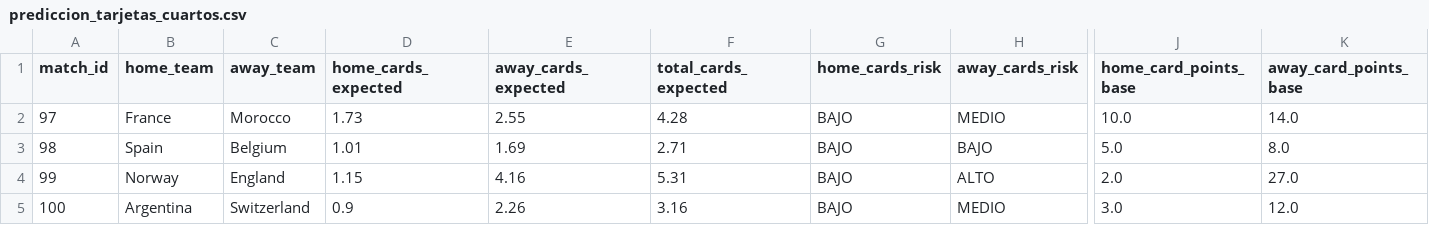
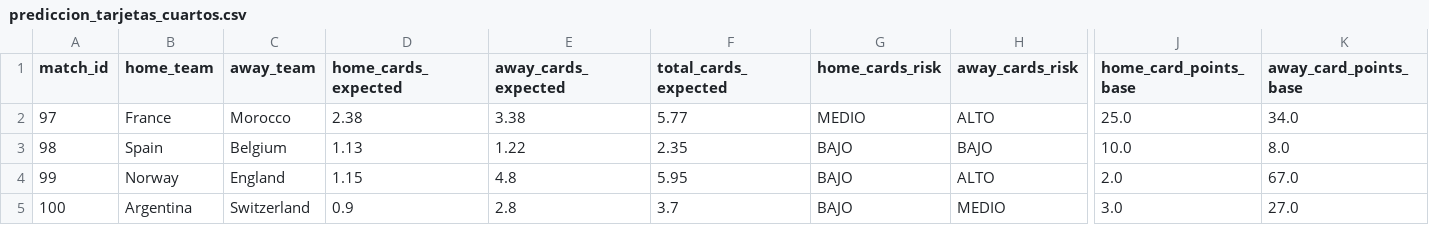
Before and after one commit to Jeanki07/prediccion-mundial-2026-cuartos-final, a CSV file: outputs/prediccion_tarjetas_cuartos.csv, drawn as a sheet; only a part is shown, gaps mark what is left out; the diff names each change by its address in the sheet, - before the commit and + after, or states it on an @@ line.

```diff
--- a/outputs/prediccion_tarjetas_cuartos.csv
+++ b/outputs/prediccion_tarjetas_cuartos.csv
-D2 (home_cards_expected): 1.73
+D2 (home_cards_expected): 2.38
-E2 (away_cards_expected): 2.55
+E2 (away_cards_expected): 3.38
-F2 (total_cards_expected): 4.28
+F2 (total_cards_expected): 5.77
-G2 (home_cards_risk): BAJO
+G2 (home_cards_risk): MEDIO
-H2 (away_cards_risk): MEDIO
+H2 (away_cards_risk): ALTO
-J2 (home_card_points_base): 10.0
+J2 (home_card_points_base): 25.0
-K2 (away_card_points_base): 14.0
+K2 (away_card_points_base): 34.0
-D3 (home_cards_expected): 1.01
+D3 (home_cards_expected): 1.13
-E3 (away_cards_expected): 1.69
+E3 (away_cards_expected): 1.22
-F3 (total_cards_expected): 2.71
+F3 (total_cards_expected): 2.35
-J3 (home_card_points_base): 5.0
+J3 (home_card_points_base): 10.0
-E4 (away_cards_expected): 4.16
+E4 (away_cards_expected): 4.8
-F4 (total_cards_expected): 5.31
+F4 (total_cards_expected): 5.95
-K4 (away_card_points_base): 27.0
+K4 (away_card_points_base): 67.0
-E5 (away_cards_expected): 2.26
+E5 (away_cards_expected): 2.8
-F5 (total_cards_expected): 3.16
+F5 (total_cards_expected): 3.7
-K5 (away_card_points_base): 12.0
+K5 (away_card_points_base): 27.0
```
Also changed, not shown: data/fair_play.csv, data/fixtures_cuartos_modelo.csv, 8 other files.
